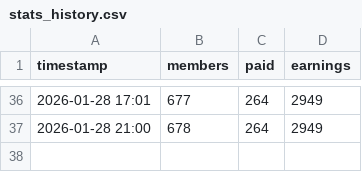
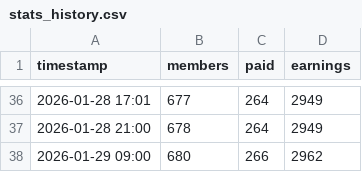
Before and after one commit to Wreckreation-Reddit/patreon-stats, a CSV file: stats_history.csv, drawn as a sheet; only a part is shown, gaps mark what is left out; the diff names each change by its address in the sheet, - before the commit and + after, or states it on an @@ line.

Commit message:
Log data: 680 members, 266 paid

```diff
--- a/stats_history.csv
+++ b/stats_history.csv
+row 38: 2026-01-29 09:00 | 680 | 266 | 2962
```
